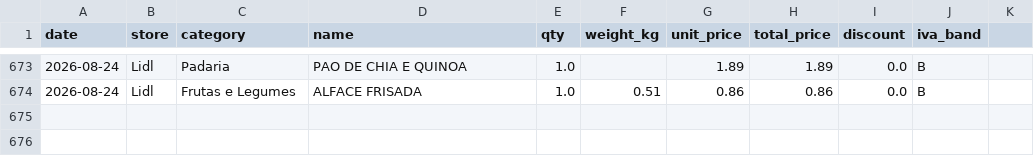
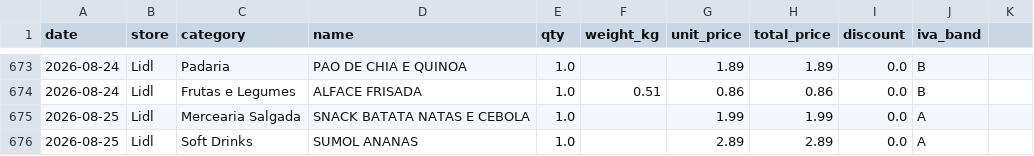
Before and after one commit to vopros21/grocery-planner, a CSV file: data/items.csv, drawn as a sheet; only a part is shown, gaps mark what is left out.

Commit message:
add receipt 25000228912026082526756_34e46e

```diff
--- a/data/items.csv
+++ b/data/items.csv
@@ -674 +674,3 @@ date,store,category,name,qty,weight_kg,unit_price,total_price,discount,iva_band
 2026-08-24,Lidl,Frutas e Legumes,ALFACE FRISADA,1.0,0.51,0.86,0.86,0.0,B
+2026-08-25,Lidl,Mercearia Salgada,SNACK BATATA NATAS E CEBOLA,1.0,,1.99,1.99,0.0,A
+2026-08-25,Lidl,Soft Drinks,SUMOL ANANAS,1.0,,2.89,2.89,0.0,A
```
